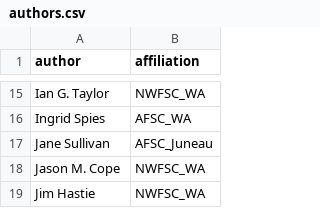
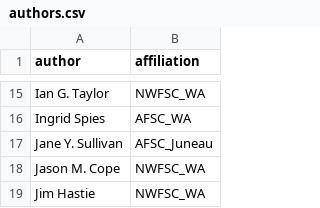
Before and after one commit to pfmc-assessments/sa4ss, a CSV file: data-raw/authors.csv, drawn as a sheet; only a part is shown, gaps mark what is left out.

Commit message:
Adds middle initial for Jane

```diff
--- a/data-raw/authors.csv
+++ b/data-raw/authors.csv
@@ -16,3 +16,3 @@ Ian G. Taylor,NWFSC_WA
 Ingrid Spies,AFSC_WA
-Jane Sullivan,AFSC_Juneau
+Jane Y. Sullivan,AFSC_Juneau
 Jason M. Cope,NWFSC_WA
```
